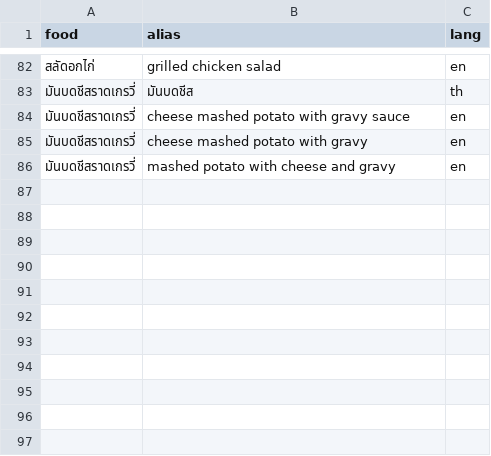
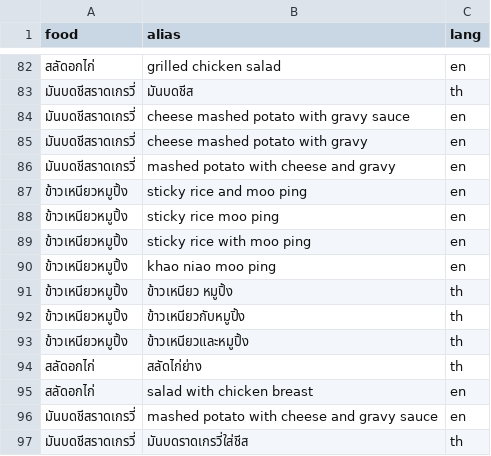
Before and after one commit to meephuu/munchy, a CSV file: data/seed/food_aliases.csv, drawn as a sheet; only a part is shown, gaps mark what is left out; the diff names each change by its address in the sheet, - before the commit and + after, or states it on an @@ line.

```diff
--- a/data/seed/food_aliases.csv
+++ b/data/seed/food_aliases.csv
+row 87: ข้าวเหนียวหมูปิ้ง | sticky rice and moo ping | en
+row 88: ข้าวเหนียวหมูปิ้ง | sticky rice moo ping | en
+row 89: ข้าวเหนียวหมูปิ้ง | sticky rice with moo ping | en
+row 90: ข้าวเหนียวหมูปิ้ง | khao niao moo ping | en
+row 91: ข้าวเหนียวหมูปิ้ง | ข้าวเหนียว หมูปิ้ง | th
+row 92: ข้าวเหนียวหมูปิ้ง | ข้าวเหนียวกับหมูปิ้ง | th
+row 93: ข้าวเหนียวหมูปิ้ง | ข้าวเหนียวและหมูปิ้ง | th
+row 94: สลัดอกไก่ | สลัดไก่ย่าง | th
+row 95: สลัดอกไก่ | salad with chicken breast | en
+row 96: มันบดชีสราดเกรวี่ | mashed potato with cheese and gravy sauce | en
+row 97: มันบดชีสราดเกรวี่ | มันบดราดเกรวี่ใส่ชีส | th
```
Also changed, not shown: data/eval/match_queries.csv, 4 other files.
